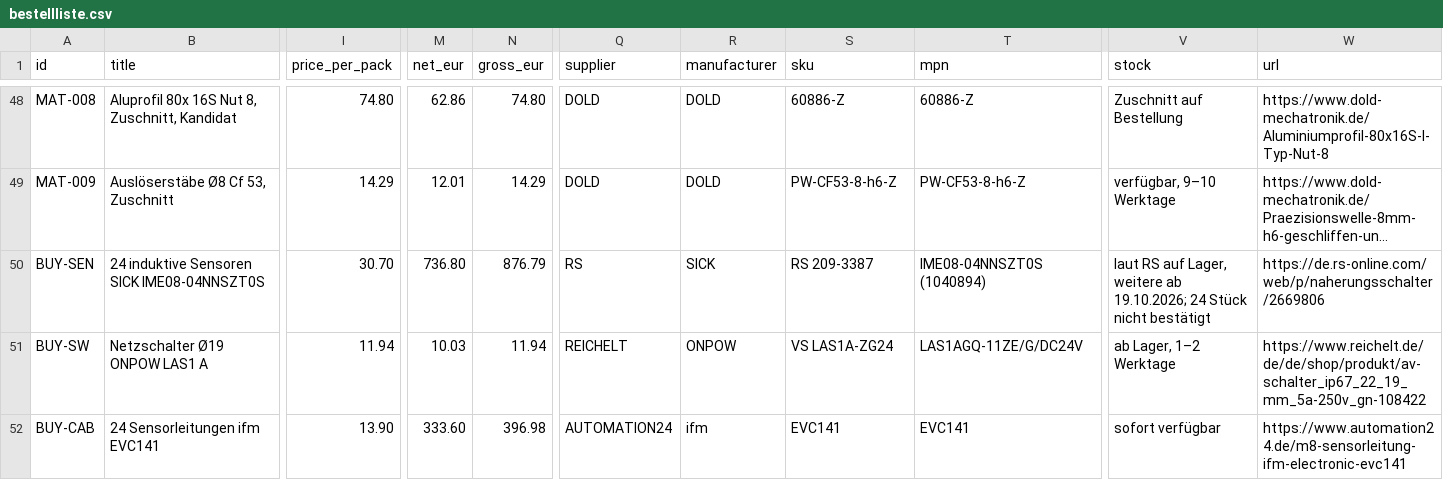
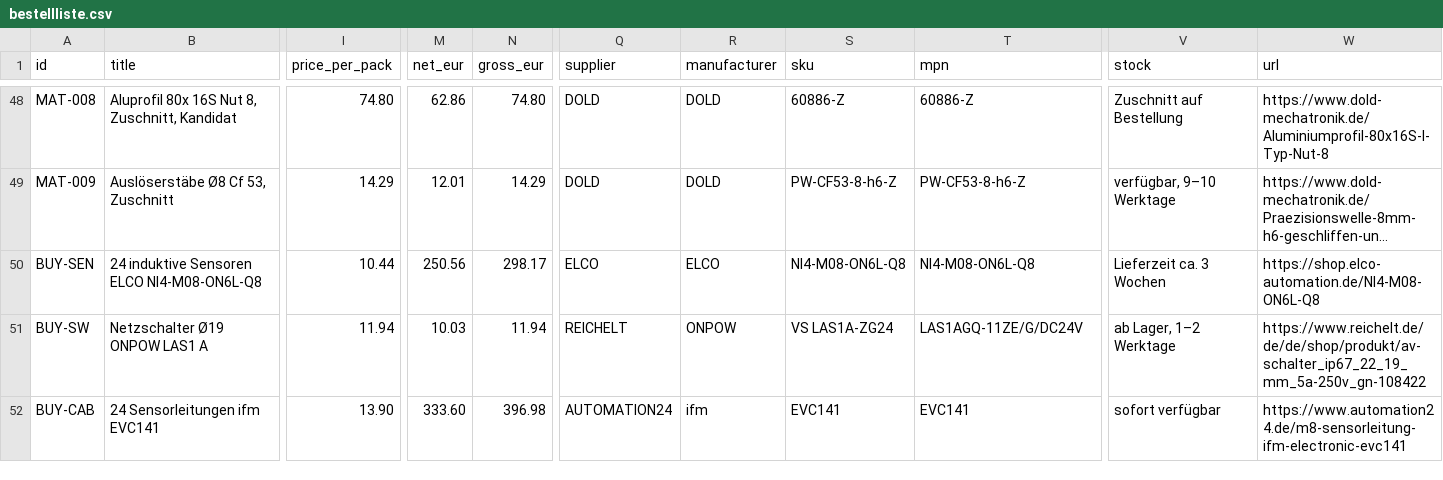
Before and after one commit to floronics/ProBoter, a CSV file: bom/bestellliste.csv, drawn as a sheet; only a part is shown, gaps mark what is left out; long unchanged cells end in …; the diff covers the shown part only; the diff names each change by its address in the sheet, - before the commit and + after, or states it on an @@ line.

```diff
--- a/bom/bestellliste.csv
+++ b/bom/bestellliste.csv
-B50 (title): 24 induktive Sensoren SICK IME08-04NNSZT0S
+B50 (title): 24 induktive Sensoren ELCO NI4-M08-ON6L-Q8
-I50 (price_per_pack): 30.70
+I50 (price_per_pack): 10.44
-M50 (net_eur): 736.80
+M50 (net_eur): 250.56
-N50 (gross_eur): 876.79
+N50 (gross_eur): 298.17
-Q50 (supplier): RS
+Q50 (supplier): ELCO
-R50 (manufacturer): SICK
+R50 (manufacturer): ELCO
-S50 (sku): RS 209-3387
+S50 (sku): NI4-M08-ON6L-Q8
-T50 (mpn): IME08-04NNSZT0S (1040894)
+T50 (mpn): NI4-M08-ON6L-Q8
-V50 (stock): laut RS auf Lager, weitere ab 19.10.2026; 24 Stück nicht bestätigt
+V50 (stock): Lieferzeit ca. 3 Wochen
-W50 (url): https://de.rs-online.com/web/p/naherungsschalter/2669806
+W50 (url): https://shop.elco-automation.de/NI4-M08-ON6L-Q8
```
Also changed, not shown: 2 edited cells elsewhere in this file, bom/montage/montage.csv, bom/teileliste-komponenten.csv, 9 other files.
